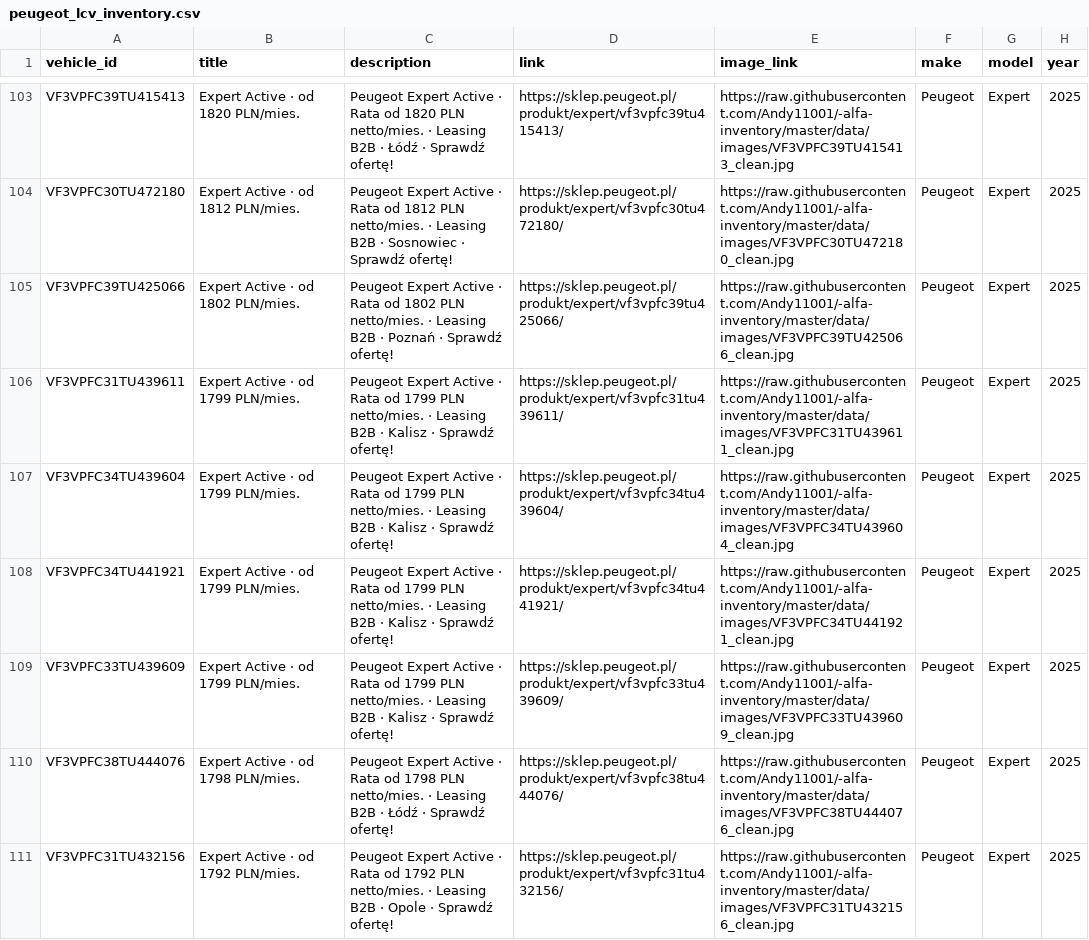
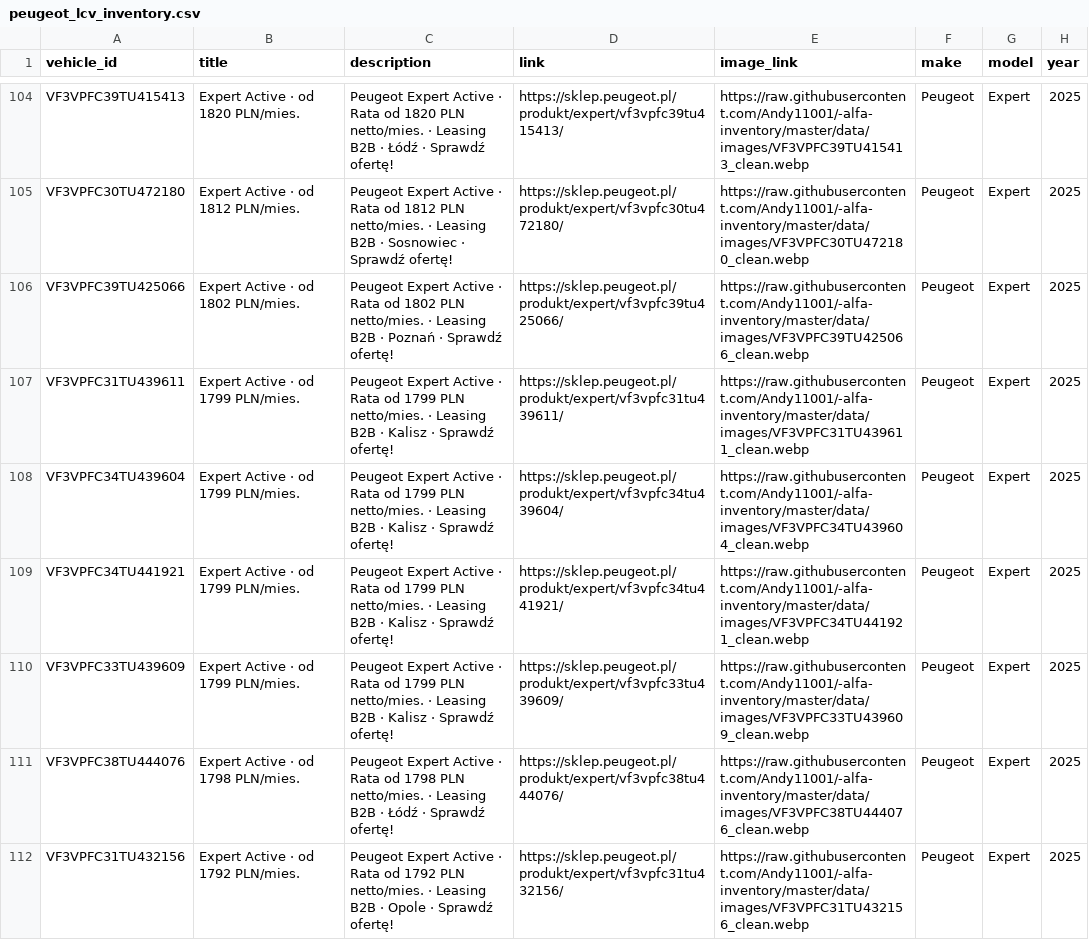
Before and after one commit to Andy11001/-alfa-inventory, a CSV file: data/peugeot_lcv_inventory.csv, drawn as a sheet; only a part is shown, gaps mark what is left out; addresses are those after the commit; the diff covers the shown part only; the diff names each change by its address in the sheet, - before the commit and + after, or states it on an @@ line.

```diff
--- a/data/peugeot_lcv_inventory.csv
+++ b/data/peugeot_lcv_inventory.csv
-E104 (image_link): https://raw.githubusercontent.com/Andy11001/-alfa-inventory/master/data/images/VF3VPFC39TU415413_clean.jpg
+E104 (image_link): https://raw.githubusercontent.com/Andy11001/-alfa-inventory/master/data/images/VF3VPFC39TU415413_clean.webp
-E105 (image_link): https://raw.githubusercontent.com/Andy11001/-alfa-inventory/master/data/images/VF3VPFC30TU472180_clean.jpg
+E105 (image_link): https://raw.githubusercontent.com/Andy11001/-alfa-inventory/master/data/images/VF3VPFC30TU472180_clean.webp
-E106 (image_link): https://raw.githubusercontent.com/Andy11001/-alfa-inventory/master/data/images/VF3VPFC39TU425066_clean.jpg
+E106 (image_link): https://raw.githubusercontent.com/Andy11001/-alfa-inventory/master/data/images/VF3VPFC39TU425066_clean.webp
-E107 (image_link): https://raw.githubusercontent.com/Andy11001/-alfa-inventory/master/data/images/VF3VPFC31TU439611_clean.jpg
+E107 (image_link): https://raw.githubusercontent.com/Andy11001/-alfa-inventory/master/data/images/VF3VPFC31TU439611_clean.webp
-E108 (image_link): https://raw.githubusercontent.com/Andy11001/-alfa-inventory/master/data/images/VF3VPFC34TU439604_clean.jpg
+E108 (image_link): https://raw.githubusercontent.com/Andy11001/-alfa-inventory/master/data/images/VF3VPFC34TU439604_clean.webp
-E109 (image_link): https://raw.githubusercontent.com/Andy11001/-alfa-inventory/master/data/images/VF3VPFC34TU441921_clean.jpg
+E109 (image_link): https://raw.githubusercontent.com/Andy11001/-alfa-inventory/master/data/images/VF3VPFC34TU441921_clean.webp
-E110 (image_link): https://raw.githubusercontent.com/Andy11001/-alfa-inventory/master/data/images/VF3VPFC33TU439609_clean.jpg
+E110 (image_link): https://raw.githubusercontent.com/Andy11001/-alfa-inventory/master/data/images/VF3VPFC33TU439609_clean.webp
-E111 (image_link): https://raw.githubusercontent.com/Andy11001/-alfa-inventory/master/data/images/VF3VPFC38TU444076_clean.jpg
+E111 (image_link): https://raw.githubusercontent.com/Andy11001/-alfa-inventory/master/data/images/VF3VPFC38TU444076_clean.webp
-E112 (image_link): https://raw.githubusercontent.com/Andy11001/-alfa-inventory/master/data/images/VF3VPFC31TU432156_clean.jpg
+E112 (image_link): https://raw.githubusercontent.com/Andy11001/-alfa-inventory/master/data/images/VF3VPFC31TU432156_clean.webp
```
Also changed, not shown: 1 added row and 48 edited cells elsewhere in this file, 42 other files.
